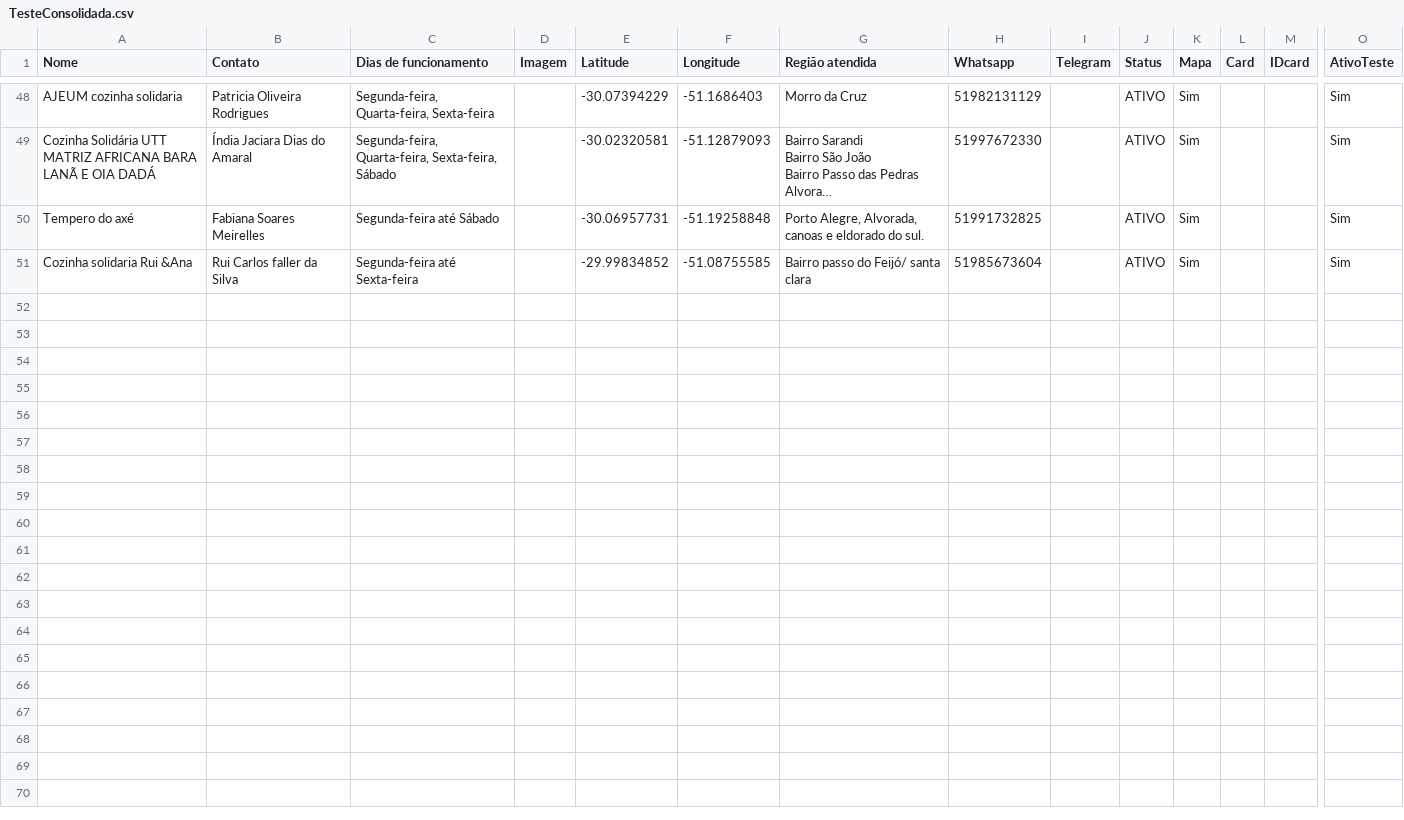
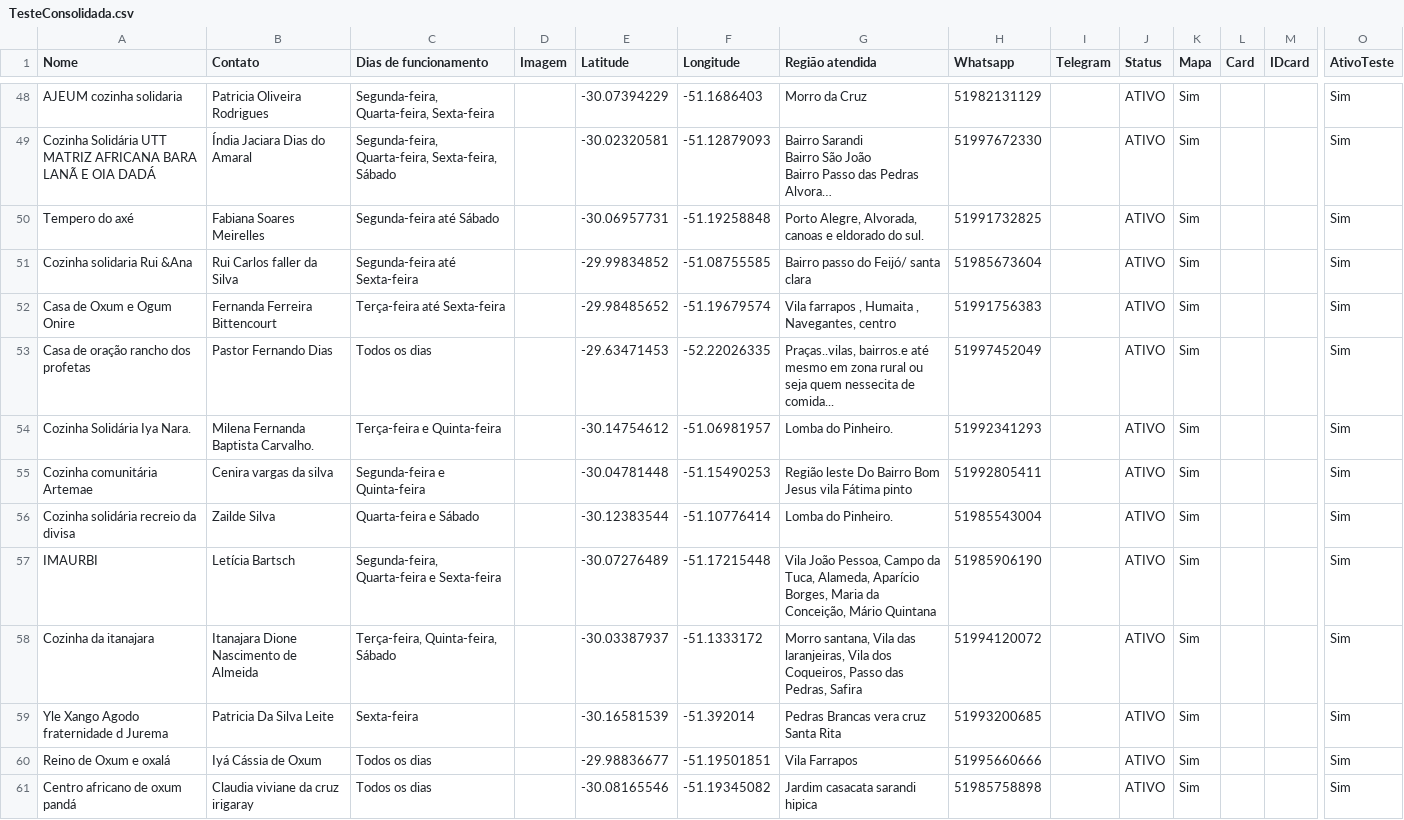
Before and after one commit to institutoasw/mapa-cozinhas, a CSV file: mapaloja/TesteConsolidada.csv, drawn as a sheet; only a part is shown, gaps mark what is left out; long unchanged cells end in …; rows hold the shown columns only; the diff names each change by its address in the sheet, - before the commit and + after, or states it on an @@ line.

Commit message:
+10 cozinhas

```diff
--- a/mapaloja/TesteConsolidada.csv
+++ b/mapaloja/TesteConsolidada.csv
+row 52: Casa de Oxum e Ogum Onire | Fernanda Ferreira Bittencourt | Terça-feira até Sexta-feira |  | -29.98485652 | -51.19679574 | Vila farrapos , Humaita , Navegantes, centro | 51991756383 |  | ATIVO | Sim |  |  | Sim
+row 53: Casa de oração rancho dos profetas | Pastor Fernando Dias | Todos os dias |  | -29.63471453 | -52.22026335 | Praças..vilas, bairros.e até mesmo em zona rural ou seja quem nessecita de comida... | 51997452049 |  | ATIVO | Sim |  |  | Sim
+row 54: Cozinha Solidária Iya Nara. | Milena Fernanda Baptista Carvalho. | Terça-feira e Quinta-feira |  | -30.14754612 | -51.06981957 | Lomba do Pinheiro. | 51992341293 |  | ATIVO | Sim |  |  | Sim
+row 55: Cozinha comunitária Artemae | Cenira vargas da silva | Segunda-feira e Quinta-feira |  | -30.04781448 | -51.15490253 | Região leste Do Bairro Bom Jesus vila Fátima pinto | 51992805411 |  | ATIVO | Sim |  |  | Sim
+row 56: Cozinha solidária recreio da divisa | Zailde Silva | Quarta-feira e Sábado |  | -30.12383544 | -51.10776414 | Lomba do Pinheiro. | 51985543004 |  | ATIVO | Sim |  |  | Sim
+row 57: IMAURBI | Letícia Bartsch | Segunda-feira, Quarta-feira e Sexta-feira |  | -30.07276489 | -51.17215448 | Vila João Pessoa, Campo da Tuca, Alameda, Aparício Borges, Maria da Conceição, Mário Quintana | 51985906190 |  | ATIVO | Sim |  |  | Sim
+row 58: Cozinha da itanajara | Itanajara Dione Nascimento de Almeida | Terça-feira, Quinta-feira, Sábado |  | -30.03387937 | -51.1333172 | Morro santana, Vila das laranjeiras, Vila dos Coqueiros, Passo das Pedras, Safira | 51994120072 |  | ATIVO | Sim |  |  | Sim
+row 59: Yle Xango Agodo fraternidade d Jurema | Patricia Da Silva Leite | Sexta-feira |  | -30.16581539 | -51.392014 | Pedras Brancas vera cruz Santa Rita | 51993200685 |  | ATIVO | Sim |  |  | Sim
+row 60: Reino de Oxum e oxalá | Iyá Cássia de Oxum | Todos os dias |  | -29.98836677 | -51.19501851 | Vila Farrapos | 51995660666 |  | ATIVO | Sim |  |  | Sim
+row 61: Centro africano de oxum pandá | Claudia viviane da cruz irigaray | Todos os dias |  | -30.08165546 | -51.19345082 | Jardim casacata sarandi hipica | 51985758898 |  | ATIVO | Sim |  |  | Sim
```
